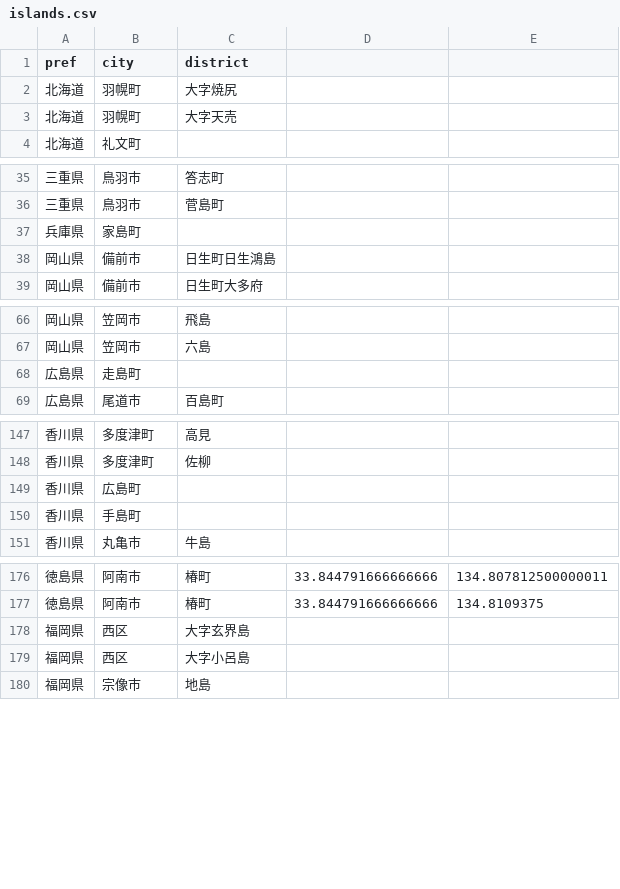
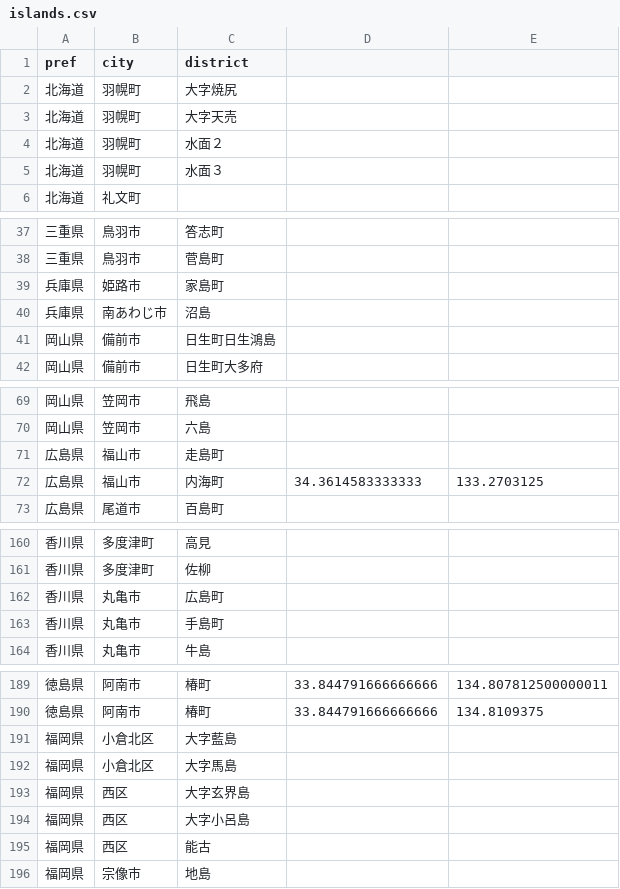
Before and after one commit to ogawa-tomo/search-isolated-villages-2, a CSV file: settings/islands.csv, drawn as a sheet; only a part is shown, gaps mark what is left out; the diff covers the shown part only.

```diff
--- a/settings/islands.csv
+++ b/settings/islands.csv
@@ -3,2 +3,4 @@
 北海道,羽幌町,大字天売,,
+北海道,羽幌町,水面２,,
+北海道,羽幌町,水面３,,
 北海道,礼文町,,,
@@ -36,3 +38,4 @@
 三重県,鳥羽市,菅島町,,
-兵庫県,家島町,,,
+兵庫県,姫路市,家島町,,
+兵庫県,南あわじ市,沼島,,
 岡山県,備前市,日生町日生鴻島,,
@@ -67,3 +70,4 @@
 岡山県,笠岡市,六島,,
-広島県,走島町,,,
+広島県,福山市,走島町,,
+広島県,福山市,内海町,34.3614583333333,133.2703125
 広島県,尾道市,百島町,,
@@ -148,4 +161,4 @@
 香川県,多度津町,佐柳,,
-香川県,広島町,,,
-香川県,手島町,,,
+香川県,丸亀市,広島町,,
+香川県,丸亀市,手島町,,
 香川県,丸亀市,牛島,,
@@ -177,4 +190,7 @@
 徳島県,阿南市,椿町,33.844791666666666,134.8109375
+福岡県,小倉北区,大字藍島,,
+福岡県,小倉北区,大字馬島,,
 福岡県,西区,大字玄界島,,
 福岡県,西区,大字小呂島,,
+福岡県,西区,能古,,
 福岡県,宗像市,地島,,
```
Also changed, not shown: 21 added rows elsewhere in this file, 6 other files.
